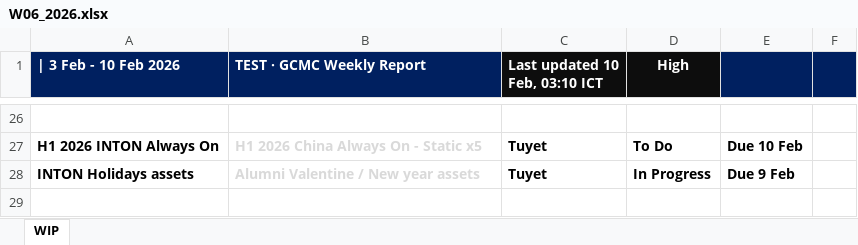
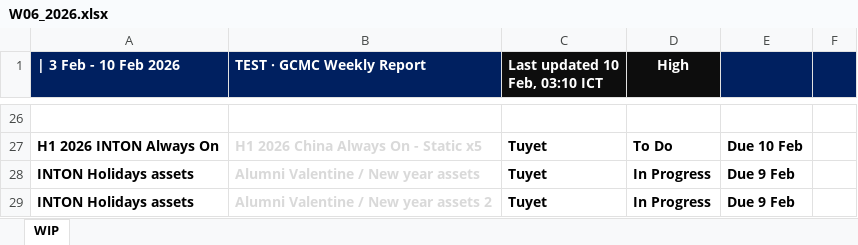
Before and after one commit to westmere7/RMIT_WIP, an Excel workbook: data/reports/W06_2026.xlsx, sheet WIP, drawn as a sheet; only a part is shown, gaps mark what is left out; values as stored, in another font and other column widths than the file's, no borders; the diff names each change by its address in the sheet, - before the commit and + after, or states it on an @@ line.

Commit message:
Update W06_2026.xlsx

```diff
--- a/data/reports/W06_2026.xlsx (sheet WIP)
+++ b/data/reports/W06_2026.xlsx (sheet WIP)
+row 29: INTON Holidays assets | Alumni Valentine / New year assets 2 | Tuyet | In Progress | Due 9 Feb
```
